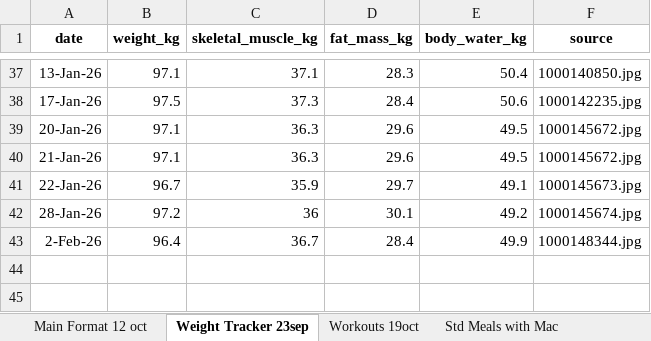
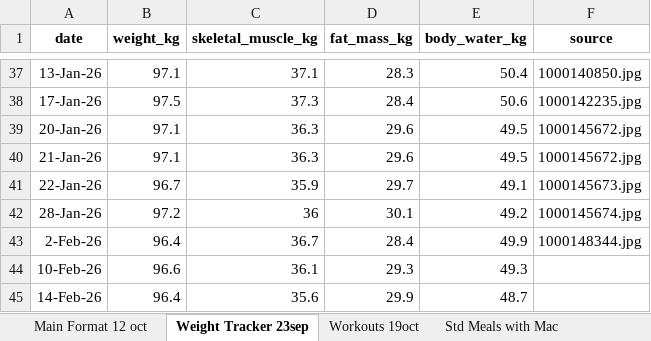
Before and after one commit to thestresspill/health_tracker, an Excel workbook: Food Log Main.xlsx, sheet Weight Tracker 23sep, drawn as a sheet; only a part is shown, gaps mark what is left out; values as stored, in another font and other column widths than the file's, no borders; the diff names each change by its address in the sheet, - before the commit and + after, or states it on an @@ line.

```diff
--- a/Food Log Main.xlsx (sheet Weight Tracker 23sep)
+++ b/Food Log Main.xlsx (sheet Weight Tracker 23sep)
+row 44: 10-Feb-26 | 96.6 | 36.1 | 29.3 | 49.3
+row 45: 14-Feb-26 | 96.4 | 35.6 | 29.9 | 48.7
```
Also changed, not shown: sheet Main Format 12 oct, sheet Workouts 19oct.
